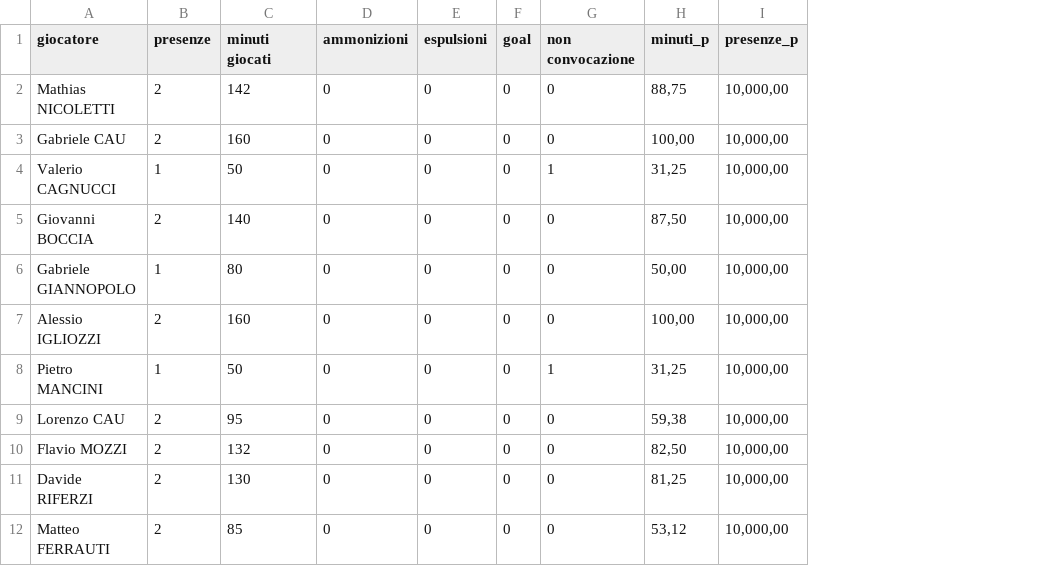
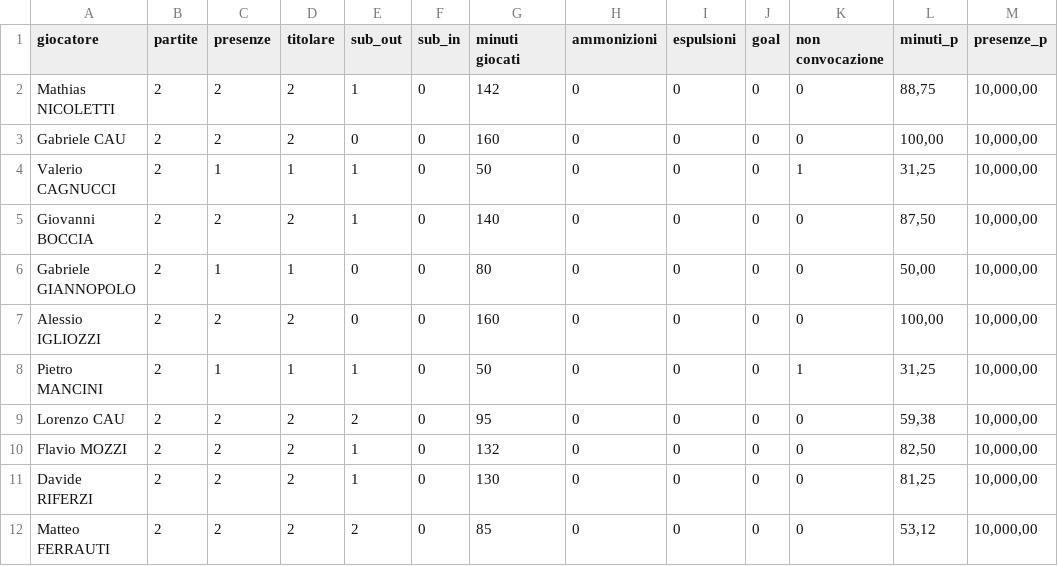
Before and after one commit to alesco1973/ASA_SGS, a CSV file: Campionato/U16P/reportistica_U16P.csv, drawn as a sheet; only a part is shown; the diff names each change by its address in the sheet, - before the commit and + after, or states it on an @@ line.

Commit message:
Add files via upload

```diff
--- a/Campionato/U16P/reportistica_U16P.csv
+++ b/Campionato/U16P/reportistica_U16P.csv
+column B (partite), rows 2-12: all 2
+column D (titolare), rows 2-12: 2 | 2 | 1 | 2 | 1 | 2 | 1 | 2 | 2 | 2 | 2
+column E (sub_out), rows 2-12: 1 | 0 | 1 | 1 | 0 | 0 | 1 | 2 | 1 | 1 | 2
+column F (sub_in), rows 2-12: all 0
```
